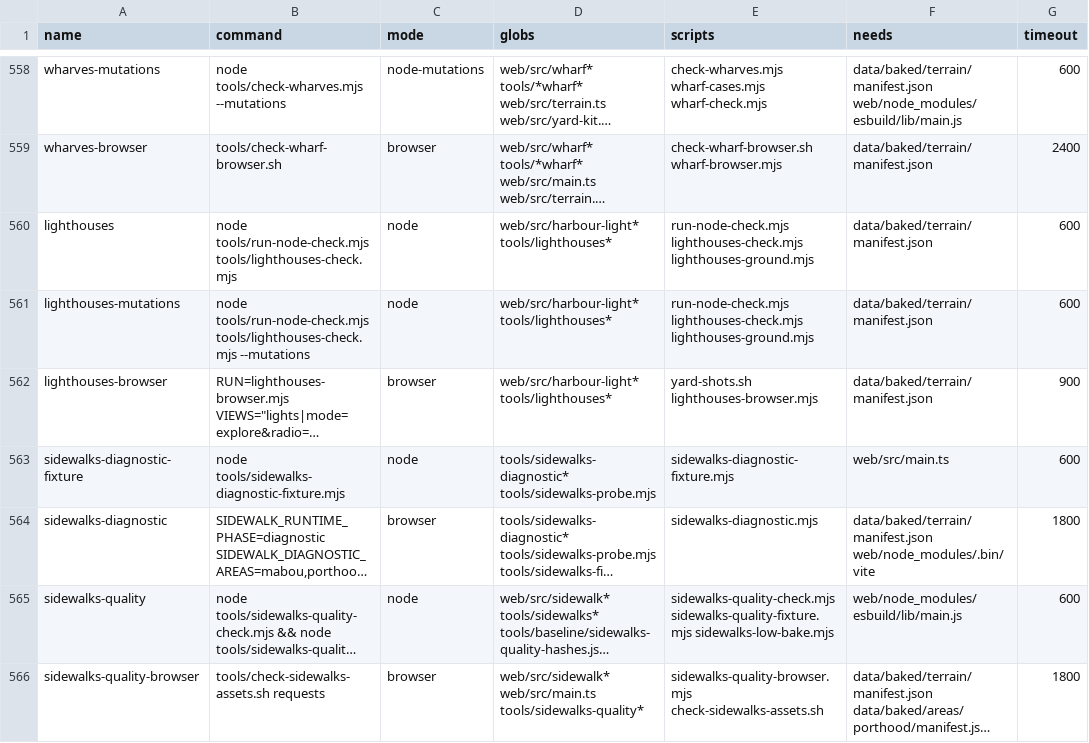
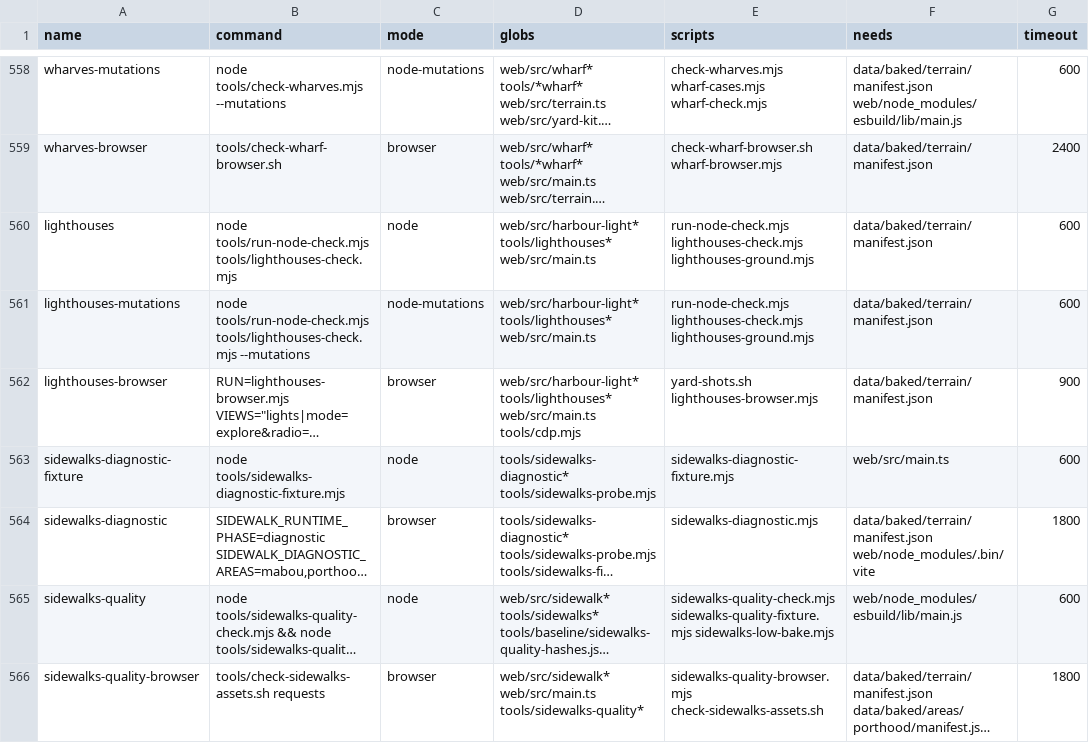
Before and after one commit to dfakkeldy/just-drive, a TSV file: tools/checks.tsv, drawn as a sheet; only a part is shown, gaps mark what is left out; long unchanged cells end in …; the diff names each change by its address in the sheet, - before the commit and + after, or states it on an @@ line.

```diff
--- a/tools/checks.tsv
+++ b/tools/checks.tsv
-D560:D561 (globs): web/src/harbour-light* tools/lighthouses*
+D560:D561 (globs): web/src/harbour-light* tools/lighthouses* web/src/main.ts
-C561 (mode): node
+C561 (mode): node-mutations
-D562 (globs): web/src/harbour-light* tools/lighthouses*
+D562 (globs): web/src/harbour-light* tools/lighthouses* web/src/main.ts tools/cdp.mjs
```
Also changed, not shown: 3 other files.
